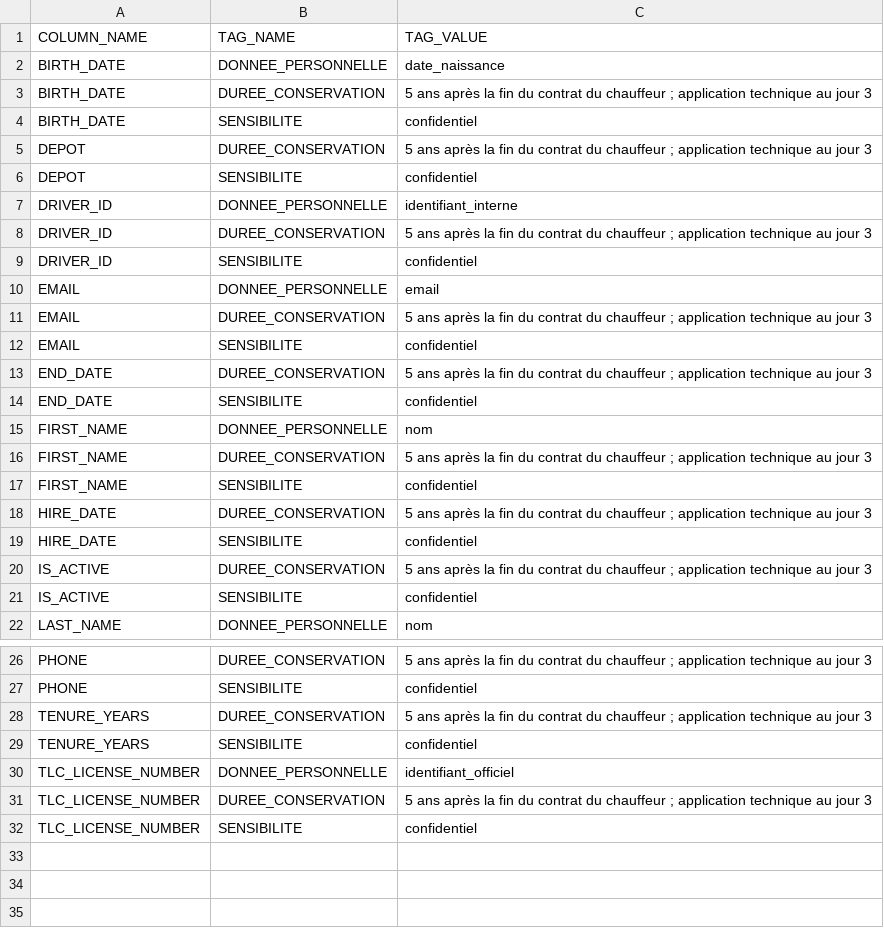
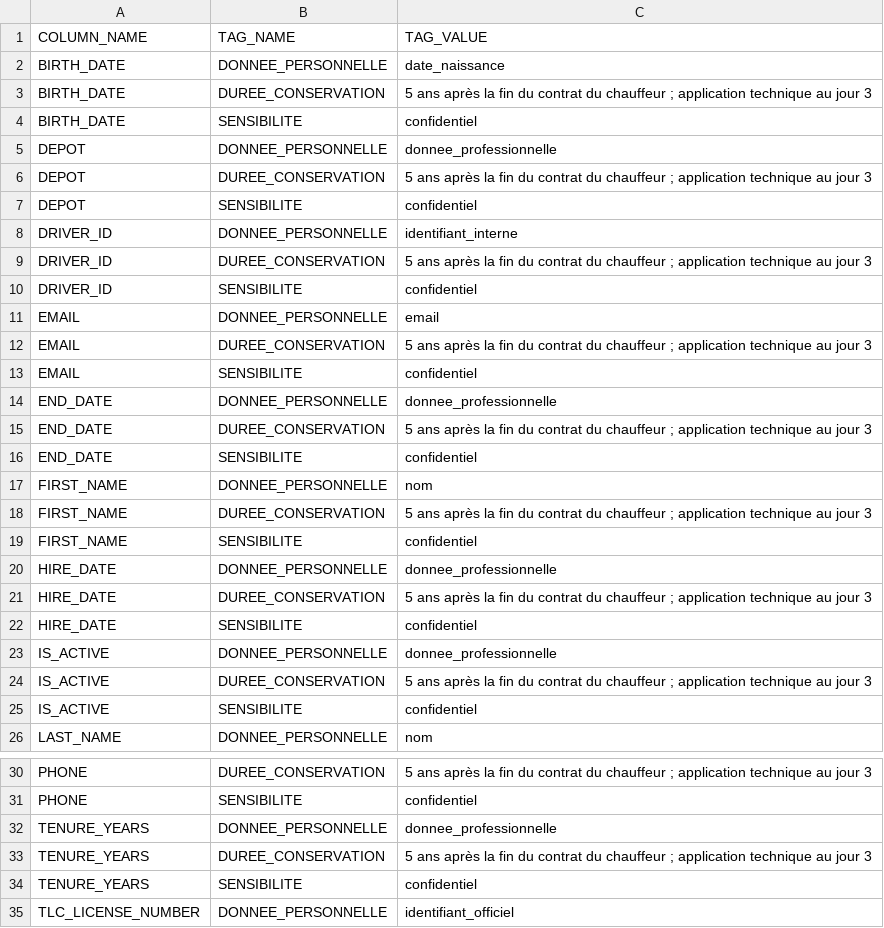
Before and after one commit to ChristianPRO1982/DE15-gouv-data, a CSV file: docs/tags_dim_driver.csv, drawn as a sheet; only a part is shown, gaps mark what is left out; the shorter side is filled out with more unchanged rows.

Commit message:
feat: Extend data governance by adding 'donnee_professionnelle' tag to driver-related columns and updating documentation

```diff
--- a/docs/tags_dim_driver.csv
+++ b/docs/tags_dim_driver.csv
@@ -4,2 +4,3 @@ BIRTH_DATE,DUREE_CONSERVATION,5 ans après la fin du contrat du chauffeur ; appl
 BIRTH_DATE,SENSIBILITE,confidentiel
+DEPOT,DONNEE_PERSONNELLE,donnee_professionnelle
 DEPOT,DUREE_CONSERVATION,5 ans après la fin du contrat du chauffeur ; application technique au jour 3
@@ -12,2 +13,3 @@ EMAIL,DUREE_CONSERVATION,5 ans après la fin du contrat du chauffeur ; applicati
 EMAIL,SENSIBILITE,confidentiel
+END_DATE,DONNEE_PERSONNELLE,donnee_professionnelle
 END_DATE,DUREE_CONSERVATION,5 ans après la fin du contrat du chauffeur ; application technique au jour 3
@@ -17,4 +19,6 @@ FIRST_NAME,DUREE_CONSERVATION,5 ans après la fin du contrat du chauffeur ; appl
 FIRST_NAME,SENSIBILITE,confidentiel
+HIRE_DATE,DONNEE_PERSONNELLE,donnee_professionnelle
 HIRE_DATE,DUREE_CONSERVATION,5 ans après la fin du contrat du chauffeur ; application technique au jour 3
 HIRE_DATE,SENSIBILITE,confidentiel
+IS_ACTIVE,DONNEE_PERSONNELLE,donnee_professionnelle
 IS_ACTIVE,DUREE_CONSERVATION,5 ans après la fin du contrat du chauffeur ; application technique au jour 3
@@ -27,2 +31,3 @@ PHONE,DUREE_CONSERVATION,5 ans après la fin du contrat du chauffeur ; applicati
 PHONE,SENSIBILITE,confidentiel
+TENURE_YEARS,DONNEE_PERSONNELLE,donnee_professionnelle
 TENURE_YEARS,DUREE_CONSERVATION,5 ans après la fin du contrat du chauffeur ; application technique au jour 3
```
Also changed, not shown: 10 other files.
